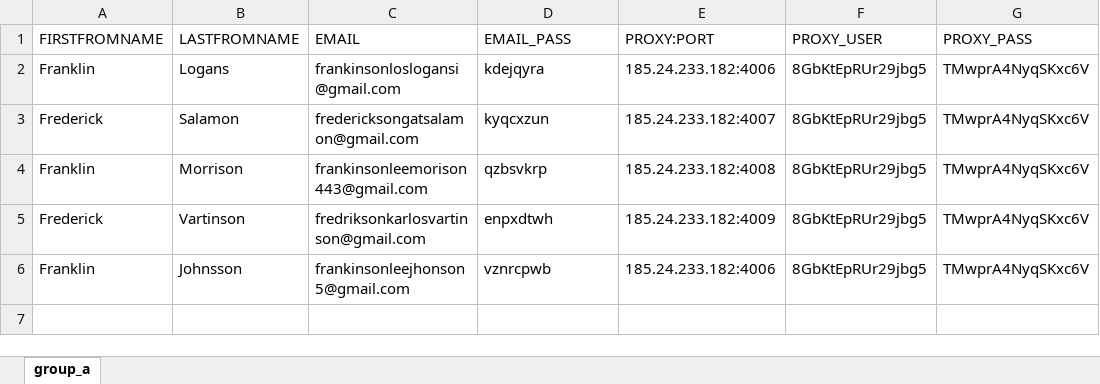
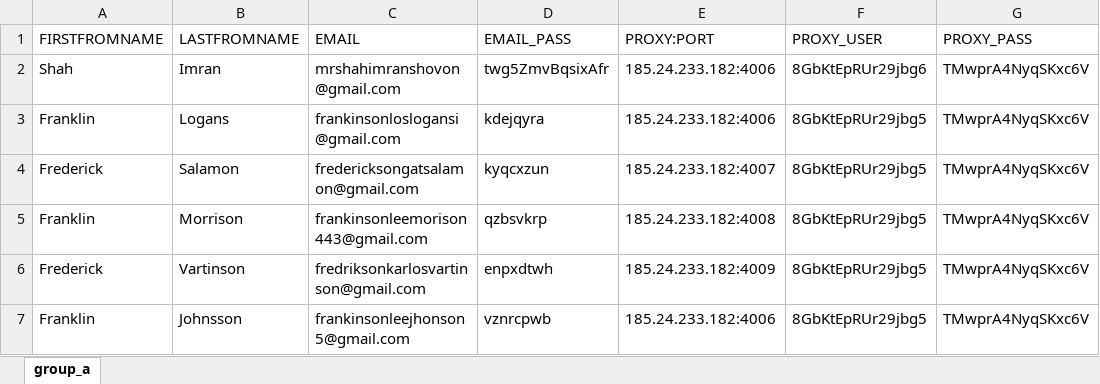
Before and after one commit to adamnBlack/pyqt_monster, an Excel workbook: database/group_a.xlsx, sheet group_a, drawn as a sheet; values as stored, in another font and other column widths than the file's, no borders; the diff names each change by its address in the sheet, - before the commit and + after, or states it on an @@ line.

```diff
--- a/database/group_a.xlsx (sheet group_a)
+++ b/database/group_a.xlsx (sheet group_a)
+row 2: Shah | Imran | mrshahimranshovon@gmail.com | twg5ZmvBqsixAfr | 185.24.233.182:4006 | 8GbKtEpRUr29jbg6 | TMwprA4NyqSKxc6V
```
Also changed, not shown: 7 other files.
